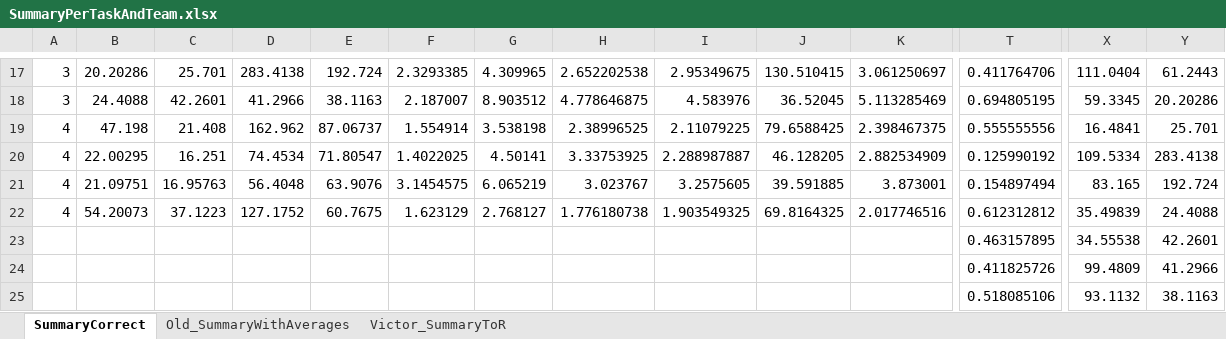
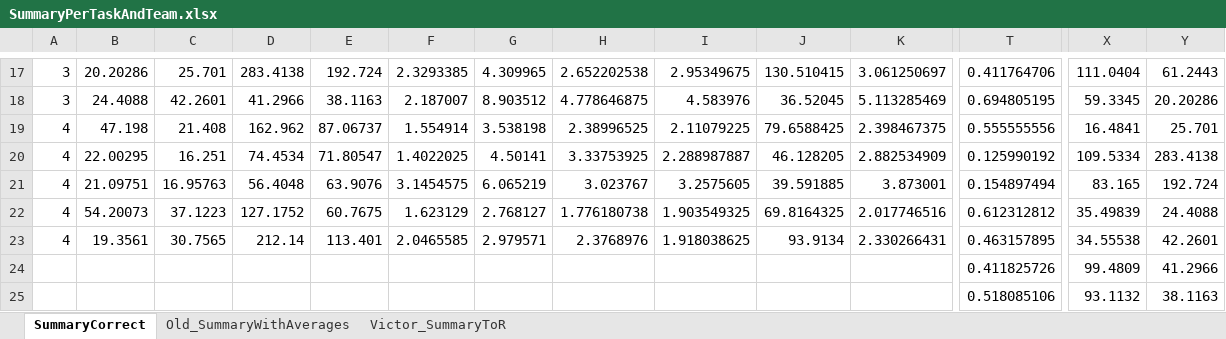
Before and after one commit to jggrandi/DataAnalysis3DController, an Excel workbook: Analysis/Excel/SummaryPerTaskAndTeam.xlsx, sheet SummaryCorrect, drawn as a sheet; only a part is shown, gaps mark what is left out; values as stored, in another font and other column widths than the file's, no borders; removed rows and columns are numbered as before the commit, all else as after; rows hold the shown columns only; the diff names each change by its address in the sheet, - before the commit and + after, or states it on an @@ line.

```diff
--- a/Analysis/Excel/SummaryPerTaskAndTeam.xlsx (sheet SummaryCorrect)
+++ b/Analysis/Excel/SummaryPerTaskAndTeam.xlsx (sheet SummaryCorrect)
-row 23:  |  |  |  |  |  |  |  |  |  |  | 0.463157895 | 34.55538 | 42.2601
+row 23: 4 | 19.3561 | 30.7565 | 212.14 | 113.401 | 2.0465585 | 2.979571 | 2.3768976 | 1.918038625 | 93.9134 | 2.330266431 | 0.463157895 | 34.55538 | 42.2601
```
Also changed, not shown: Analysis/Excel/SummaryPerCheckpoint.xlsx, Analysis/Excel/SummaryPerUser.xlsx, 33 other files.
